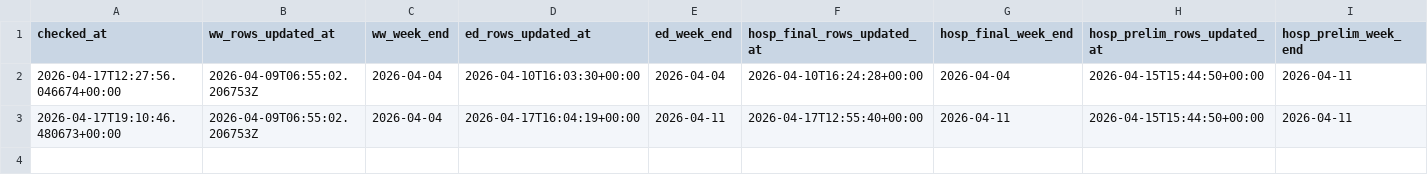
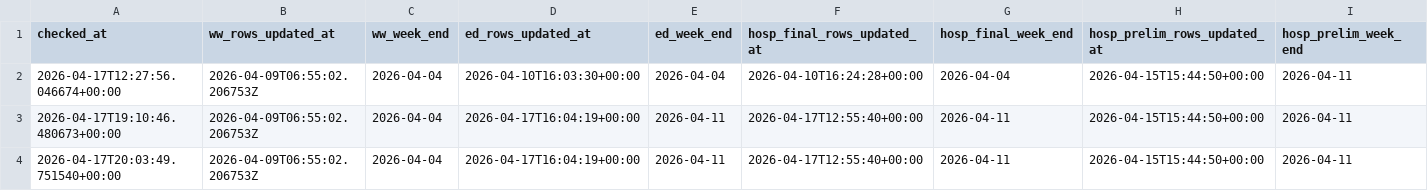
Before and after one commit to jamiemccarthy/contagion-poster, a CSV file: update_log.csv, drawn as a sheet.

Commit message:
One more update

```diff
--- a/update_log.csv
+++ b/update_log.csv
@@ -3 +3,2 @@ checked_at,ww_rows_updated_at,ww_week_end,ed_rows_updated_at,ed_week_end,hosp_fi
 2026-04-17T19:10:46.480673+00:00,2026-04-09T06:55:02.206753Z,2026-04-04,2026-04-17T16:04:19+00:00,2026-04-11,2026-04-17T12:55:40+00:00,2026-04-11,2026-04-15T15:44:50+00:00,2026-04-11
+2026-04-17T20:03:49.751540+00:00,2026-04-09T06:55:02.206753Z,2026-04-04,2026-04-17T16:04:19+00:00,2026-04-11,2026-04-17T12:55:40+00:00,2026-04-11,2026-04-15T15:44:50+00:00,2026-04-11
```
